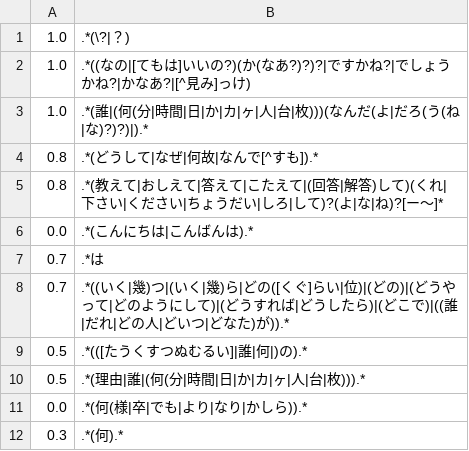
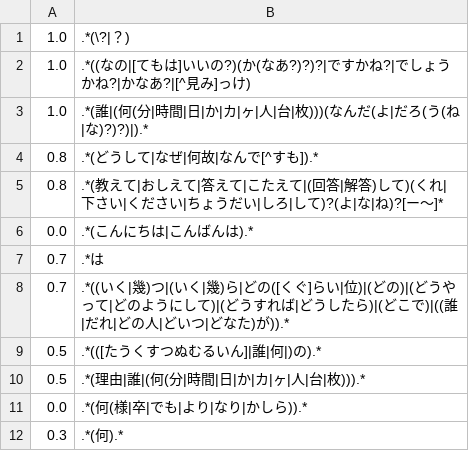
Before and after one commit to tuem/resembla, a TSV file: example/regression/patterns/is_question.tsv, drawn as a sheet.

Commit message:
add question regex pattern

```diff
--- a/example/regression/patterns/is_question.tsv
+++ b/example/regression/patterns/is_question.tsv
@@ -8,3 +8,3 @@
 0.7	.*((いく|幾)つ|(いく|幾)ら|どの([くぐ]らい|位)|(どの)|(どうやって|どのようにして)|(どうすれば|どうしたら)|(どこで)|((誰|だれ|どの人|どいつ|どなた)が)).*
-0.5	.*(([たうくすつぬむるい]|誰|何|)の).*
+0.5	.*(([たうくすつぬむるいん]|誰|何|)の).*
 0.5	.*(理由|誰|(何(分|時間|日|か|カ|ヶ|人|台|枚))).*
```
